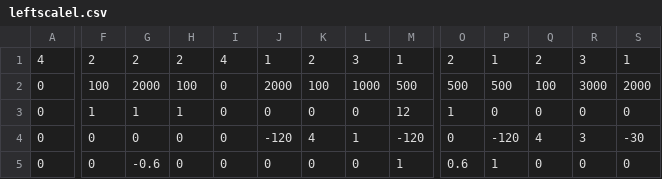
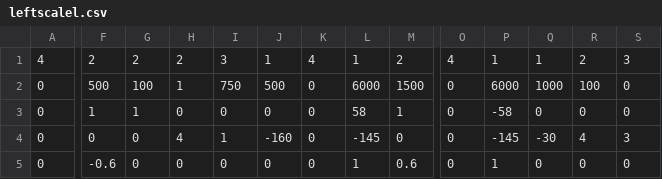
Before and after one commit to Team624/2018Robot, a CSV file: Auton/Chooser/leftscalel.csv, drawn as a sheet; only a part is shown, gaps mark what is left out; removed rows and columns are numbered as before the commit, all else as after; rows hold the shown columns only; the diff covers the shown part only; the diff names each change by its address in the sheet, - before the commit and + after, or states it on an @@ line.

```diff
--- a/Auton/Chooser/leftscalel.csv
+++ b/Auton/Chooser/leftscalel.csv
-I1: 4
+I1: 3
-K1: 2
+K1: 4
-L1: 3
+L1: 1
-M1: 1
+M1: 2
-O1: 2
+O1: 4
-Q1: 2
+Q1: 1
-R1: 3
+R1: 2
-S1: 1
+S1: 3
-row 2: 0 | 100 | 2000 | 100 | 0 | 2000 | 100 | 1000 | 500 | 500 | 500 | 100 | 3000 | 2000
+row 2: 0 | 500 | 100 | 1 | 750 | 500 | 0 | 6000 | 1500 | 0 | 6000 | 1000 | 100 | 0
-H3: 1
+H3: 0
-L3: 0
+L3: 58
-M3: 12
+M3: 1
-O3: 1
+O3: 0
-P3: 0
+P3: -58
-H4: 0
+H4: 4
-I4: 0
+I4: 1
-J4: -120
+J4: -160
-K4: 4
+K4: 0
-L4: 1
+L4: -145
-M4: -120
+M4: 0
-P4: -120
+P4: -145
-Q4: 4
+Q4: -30
-R4: 3
+R4: 4
-S4: -30
+S4: 3
-F5: 0
+F5: -0.6
-G5: -0.6
+G5: 0
-L5: 0
+L5: 1
-M5: 1
+M5: 0.6
-O5: 0.6
+O5: 0
```
Also changed, not shown: 15 edited cells elsewhere in this file, Auton/Chooser/leftbothrr.csv, Auton/Chooser/leftscaler.csv, 10 other files.
